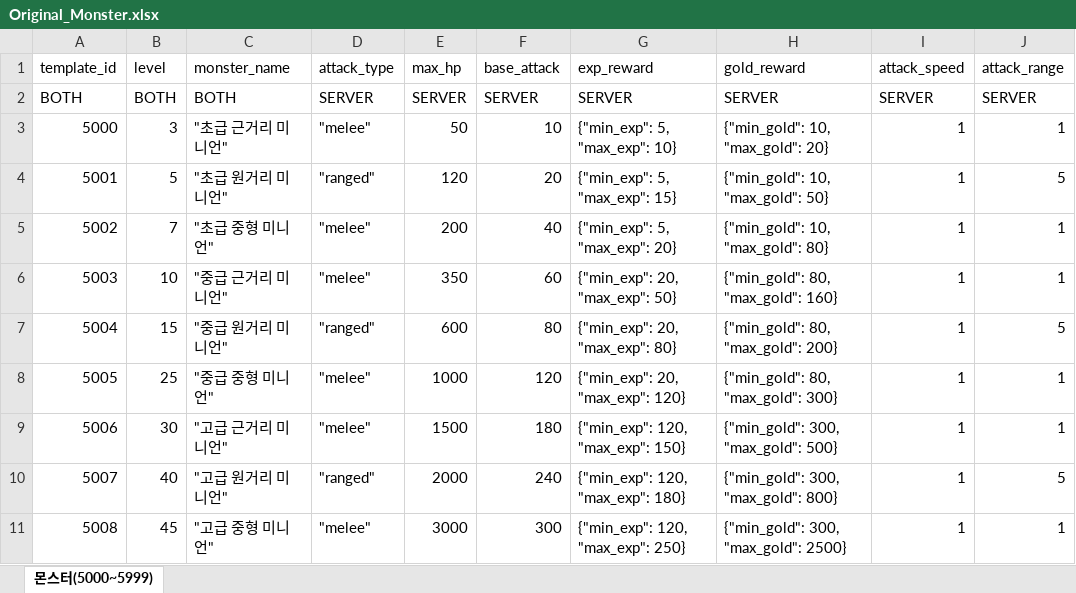
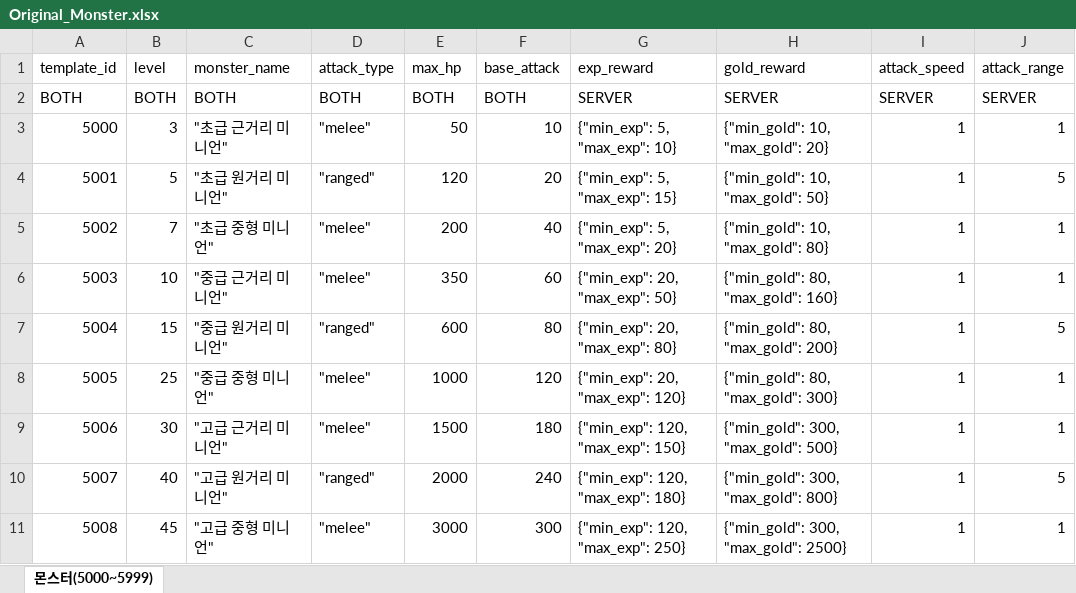
Before and after one commit to pledge24/Project_MMORPG, an Excel workbook: Server/Common/GameDatasheet/Original_Monster.xlsx, sheet 몬스터(5000~5999), drawn as a sheet; only a part is shown; values as stored, in another font and other column widths than the file's, no borders; the diff names each change by its address in the sheet, - before the commit and + after, or states it on an @@ line.

```diff
--- a/Server/Common/GameDatasheet/Original_Monster.xlsx (sheet 몬스터(5000~5999))
+++ b/Server/Common/GameDatasheet/Original_Monster.xlsx (sheet 몬스터(5000~5999))
-D2 (attack_type): SERVER
+D2 (attack_type): BOTH
-E2 (max_hp): SERVER
+E2 (max_hp): BOTH
-F2 (base_attack): SERVER
+F2 (base_attack): BOTH
```
Also changed, not shown: 25 other files.
